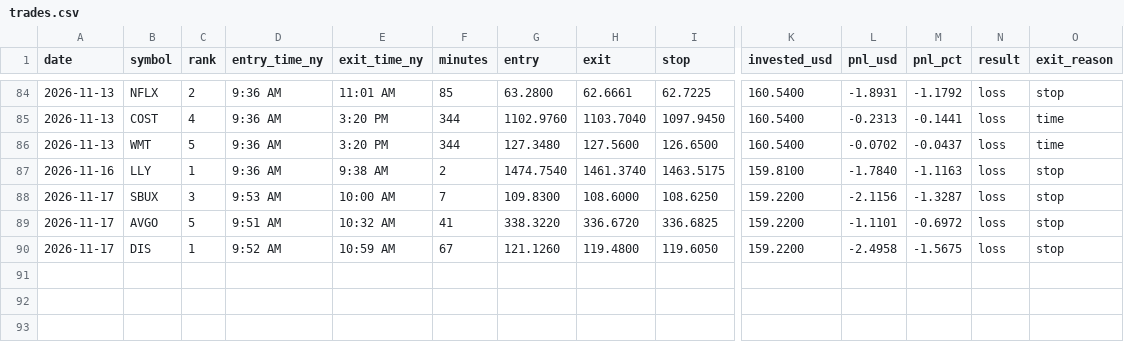
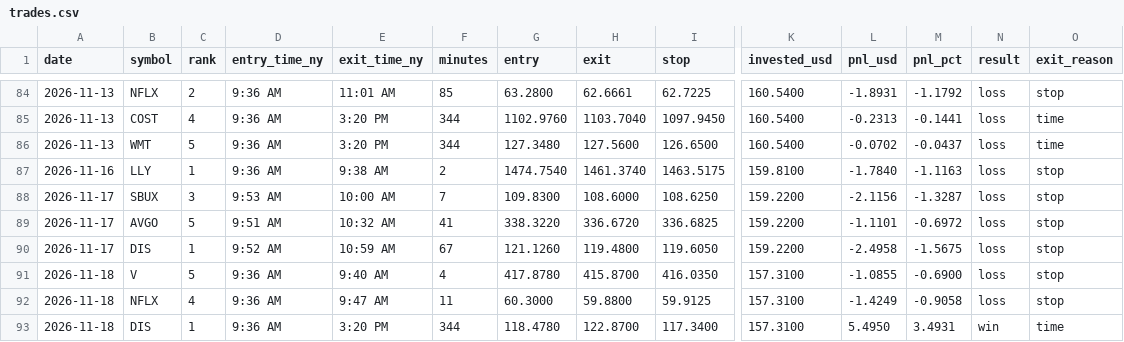
Before and after one commit to Mr-MTB/stock-assistant, a CSV file: journal/trades.csv, drawn as a sheet; only a part is shown, gaps mark what is left out; rows hold the shown columns only; the diff names each change by its address in the sheet, - before the commit and + after, or states it on an @@ line.

Commit message:
Update trade log, reports and journal

```diff
--- a/journal/trades.csv
+++ b/journal/trades.csv
+row 91: 2026-11-18 | V | 5 | 9:36 AM | 9:40 AM | 4 | 417.8780 | 415.8700 | 416.0350 | 157.3100 | -1.0855 | -0.6900 | loss | stop
+row 92: 2026-11-18 | NFLX | 4 | 9:36 AM | 9:47 AM | 11 | 60.3000 | 59.8800 | 59.9125 | 157.3100 | -1.4249 | -0.9058 | loss | stop
+row 93: 2026-11-18 | DIS | 1 | 9:36 AM | 3:20 PM | 344 | 118.4780 | 122.8700 | 117.3400 | 157.3100 | 5.4950 | 3.4931 | win | time
```
Also changed, not shown: journal/days.csv, journal/signals.csv, 2 other files.
